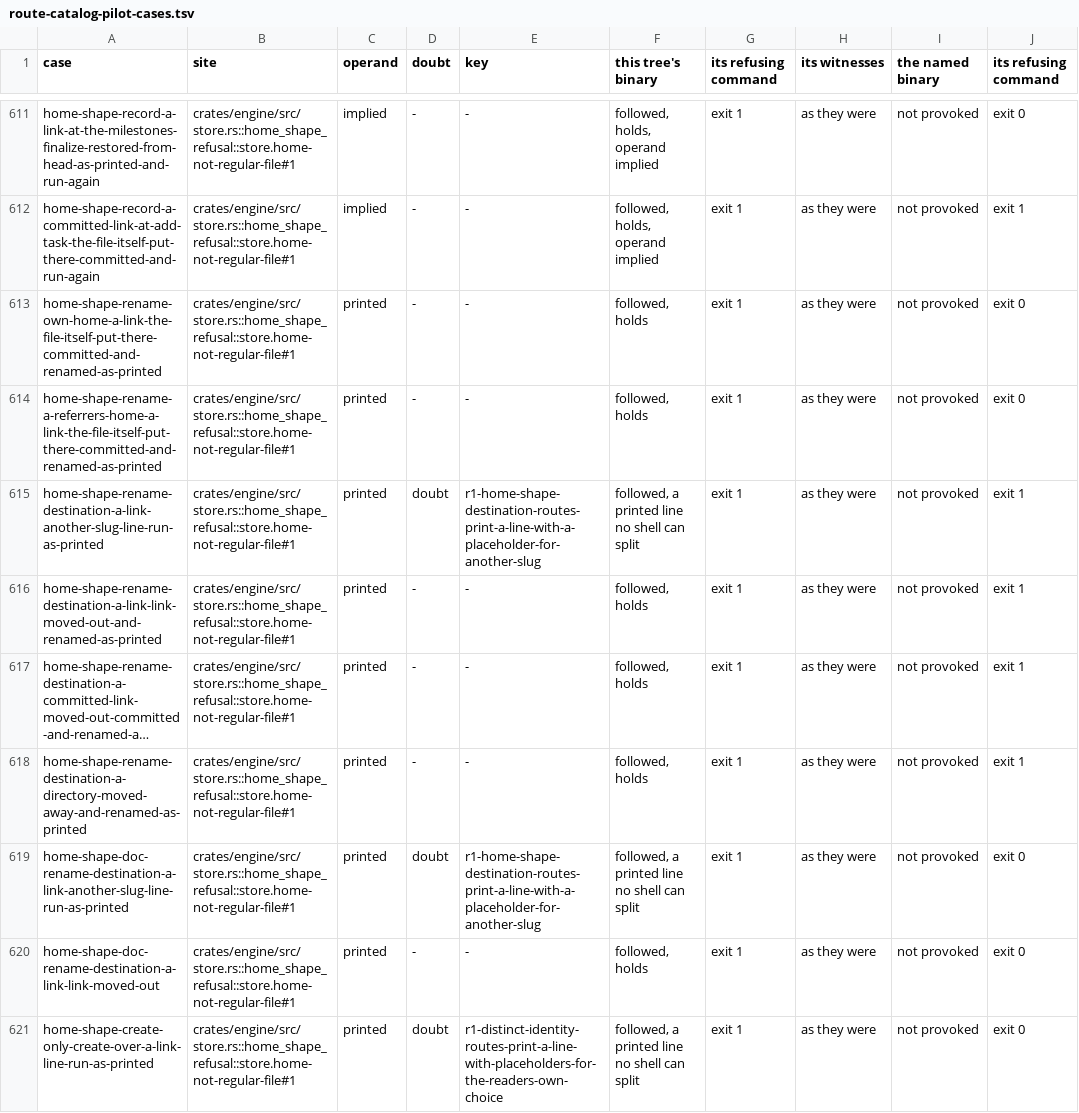
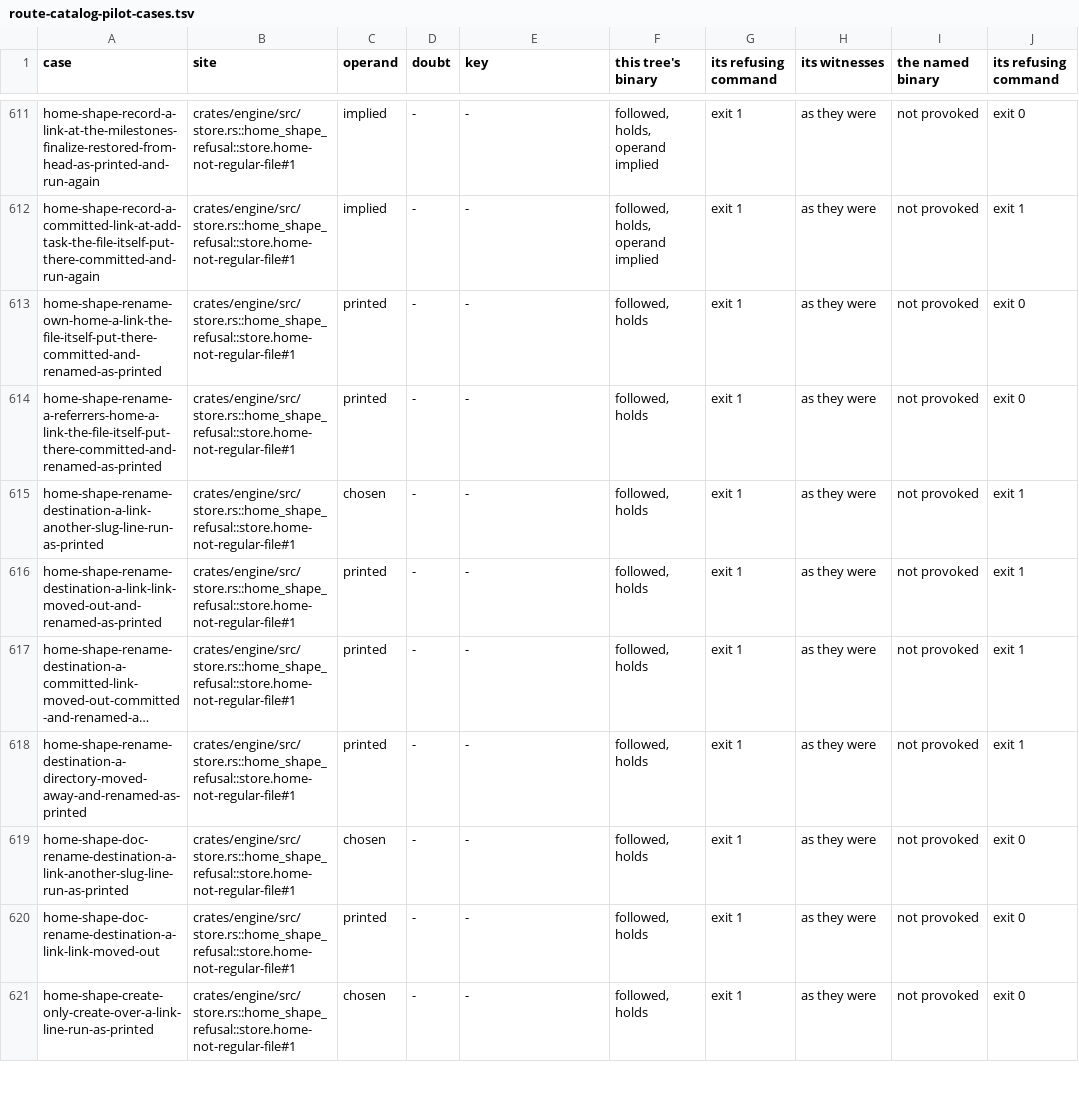
Before and after one commit to gherrink/jigc, a TSV file: completions/artifacts/M55/stabilization-build/reshape/route-catalog-pilot-cases.tsv, drawn as a sheet; only a part is shown, gaps mark what is left out; long unchanged cells end in …; the diff covers the shown part only; the diff names each change by its address in the sheet, - before the commit and + after, or states it on an @@ line.

```diff
--- a/completions/artifacts/M55/stabilization-build/reshape/route-catalog-pilot-cases.tsv
+++ b/completions/artifacts/M55/stabilization-build/reshape/route-catalog-pilot-cases.tsv
-C615 (operand): printed
+C615 (operand): chosen
-D615 (doubt): doubt
+D615 (doubt): -
-E615 (key): r1-home-shape-destination-routes-print-a-line-with-a-placeholder-for-another-slug
+E615 (key): -
-F615 (this tree's binary): followed, a printed line no shell can split
+F615 (this tree's binary): followed, holds
-C619 (operand): printed
+C619 (operand): chosen
-D619 (doubt): doubt
+D619 (doubt): -
-E619 (key): r1-home-shape-destination-routes-print-a-line-with-a-placeholder-for-another-slug
+E619 (key): -
-F619 (this tree's binary): followed, a printed line no shell can split
+F619 (this tree's binary): followed, holds
-C621 (operand): printed
+C621 (operand): chosen
-D621 (doubt): doubt
+D621 (doubt): -
-E621 (key): r1-distinct-identity-routes-print-a-line-with-placeholders-for-the-readers-own-choice
+E621 (key): -
-F621 (this tree's binary): followed, a printed line no shell can split
+F621 (this tree's binary): followed, holds
```
Also changed, not shown: 49 edited cells elsewhere in this file, completions/artifacts/M55/stabilization-build/reshape/route-catalog-pilot-sites.tsv, 9 other files.
